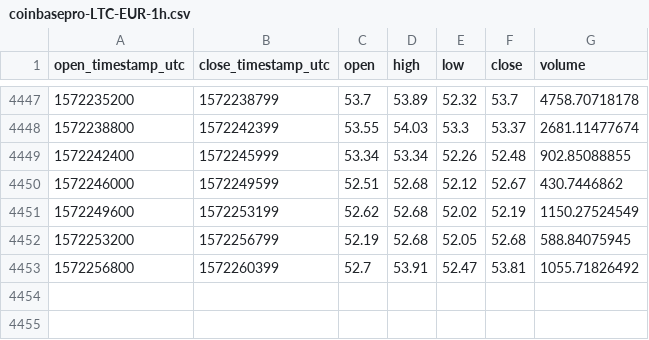
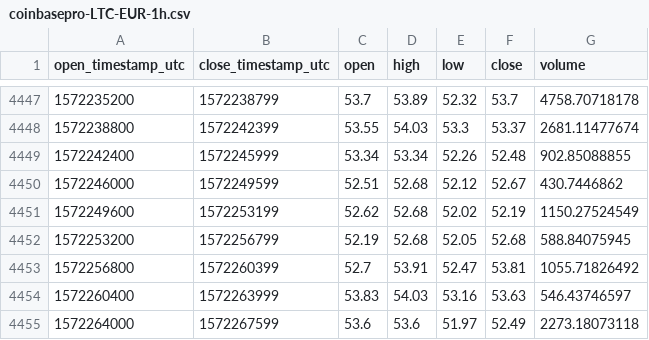
Before and after one commit to cryptobigbro/coinbasepro-LTC-EUR, a CSV file: coinbasepro-LTC-EUR-1h.csv, drawn as a sheet; only a part is shown, gaps mark what is left out; the diff names each change by its address in the sheet, - before the commit and + after, or states it on an @@ line.

Commit message:
Update OHLCV data.

```diff
--- a/coinbasepro-LTC-EUR-1h.csv
+++ b/coinbasepro-LTC-EUR-1h.csv
+row 4454: 1572260400 | 1572263999 | 53.83 | 54.03 | 53.16 | 53.63 | 546.43746597
+row 4455: 1572264000 | 1572267599 | 53.6 | 53.6 | 51.97 | 52.49 | 2273.18073118
```
